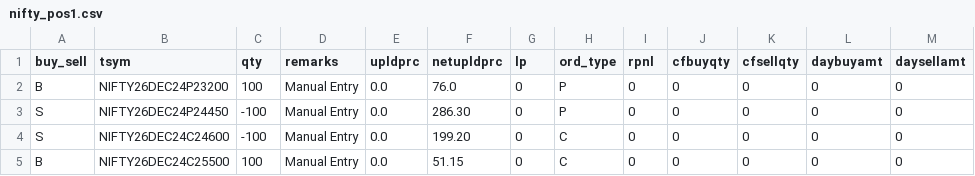
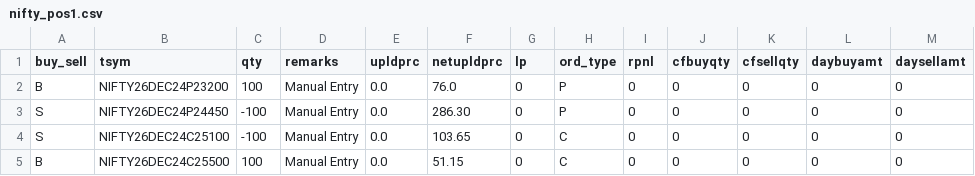
Before and after one commit to Rana-test/AutoT_forked, a CSV file: Positions/nifty_pos1.csv, drawn as a sheet.

```diff
--- a/Positions/nifty_pos1.csv
+++ b/Positions/nifty_pos1.csv
@@ -3,3 +3,3 @@ B,NIFTY26DEC24P23200,100,Manual Entry,0.0,76.0,0,P,0,0,0,0,0
 S,NIFTY26DEC24P24450,-100,Manual Entry,0.0,286.30,0,P,0,0,0,0,0
-S,NIFTY26DEC24C24600,-100,Manual Entry,0.0,199.20,0,C,0,0,0,0,0
+S,NIFTY26DEC24C25100,-100,Manual Entry,0.0,103.65,0,C,0,0,0,0,0
 B,NIFTY26DEC24C25500,100,Manual Entry,0.0,51.15,0,C,0,0,0,0,0
```
Also changed, not shown: Positions/banknifty_pos1.csv, 4 other files.
